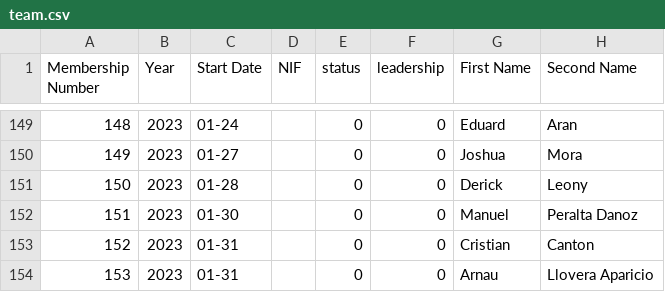
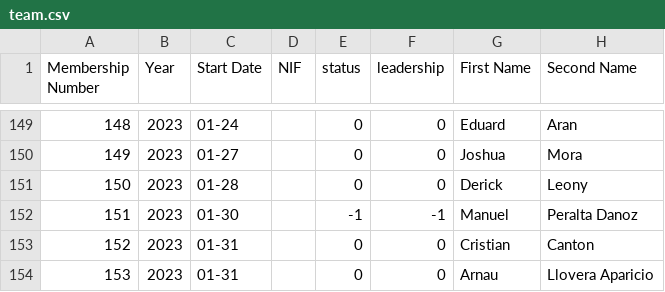
Before and after one commit to friquifund/website, a CSV file: _data/team.csv, drawn as a sheet; only a part is shown, gaps mark what is left out; the diff names each change by its address in the sheet, - before the commit and + after, or states it on an @@ line.

Commit message:
removed members

```diff
--- a/_data/team.csv
+++ b/_data/team.csv
-E152 (status): 0
+E152 (status): -1
-F152 (leadership): 0
+F152 (leadership): -1
```
